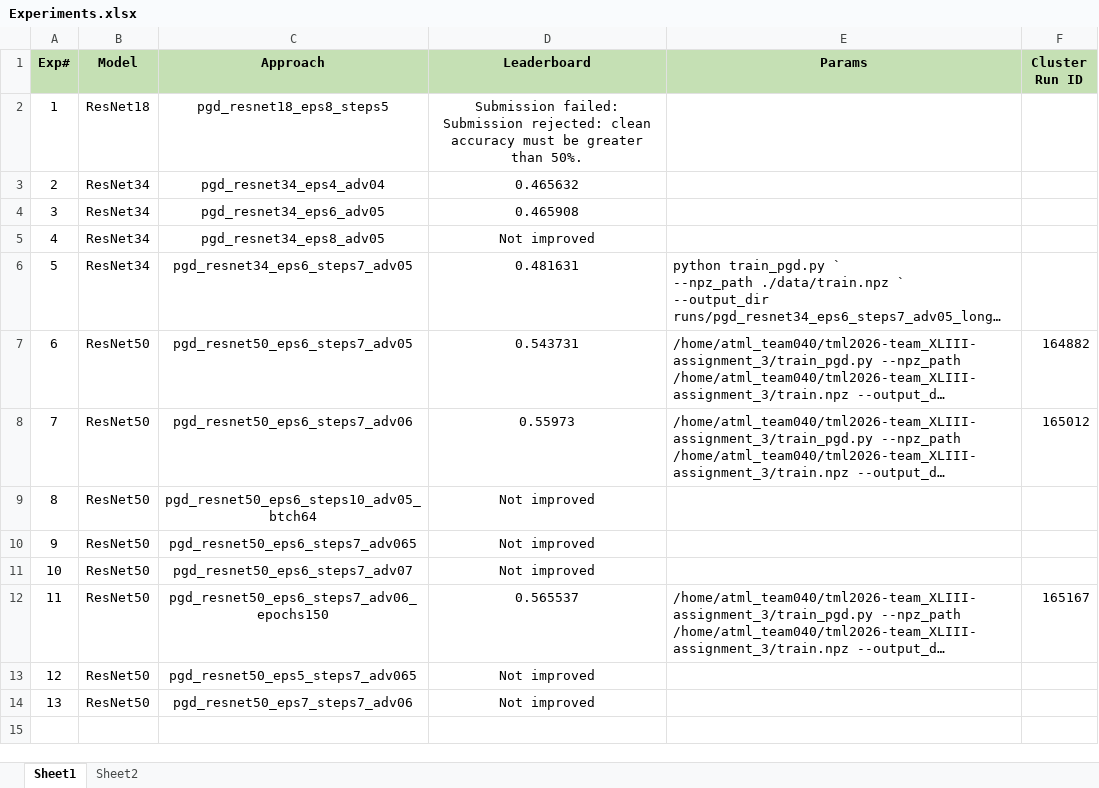
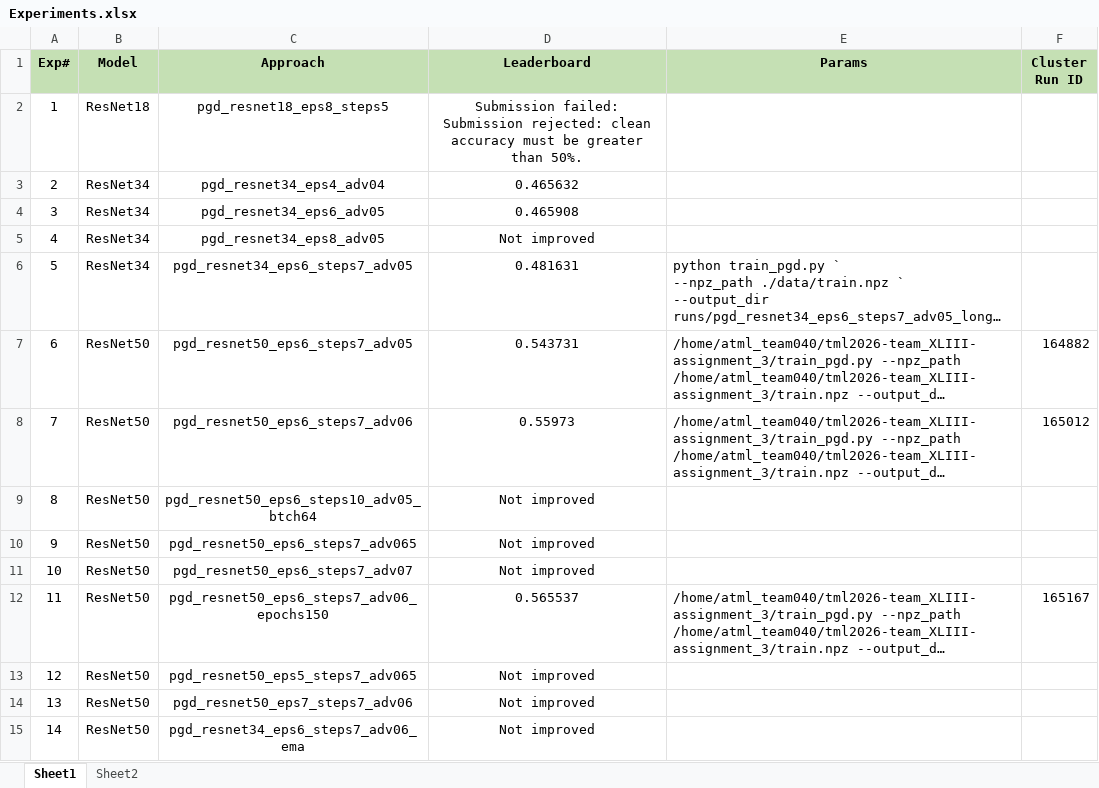
Before and after one commit to UsamaI000/tml2026-team_XLIII-assignment_3, an Excel workbook: Experiments.xlsx, sheet Sheet1, drawn as a sheet; long unchanged cells end in …; values as stored, in another font and other column widths than the file's, no borders; the diff names each change by its address in the sheet, - before the commit and + after, or states it on an @@ line.

```diff
--- a/Experiments.xlsx (sheet Sheet1)
+++ b/Experiments.xlsx (sheet Sheet1)
+row 15: 14 | ResNet50 | pgd_resnet34_eps6_steps7_adv06_ema | Not improved
```
Also changed, not shown: 1 other file.
